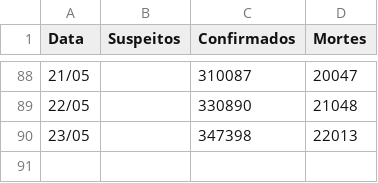
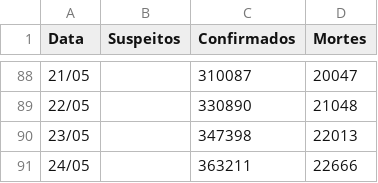
Before and after one commit to peixebabel/COVID-19, a CSV file: data/casos-br-total.csv, drawn as a sheet; only a part is shown, gaps mark what is left out; the diff names each change by its address in the sheet, - before the commit and + after, or states it on an @@ line.

```diff
--- a/data/casos-br-total.csv
+++ b/data/casos-br-total.csv
+row 91: 24/05 |  | 363211 | 22666
```
Also changed, not shown: 1 other file.
